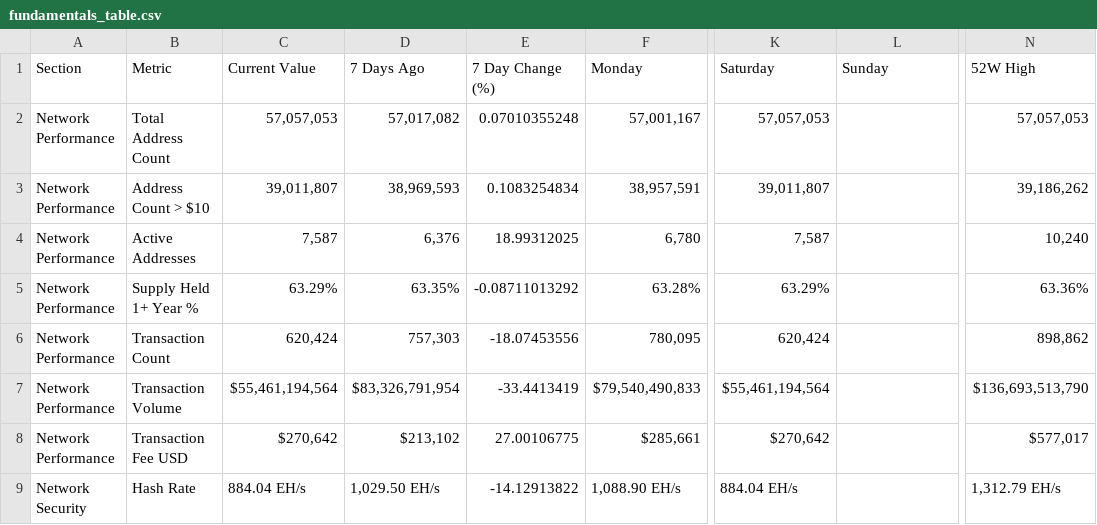
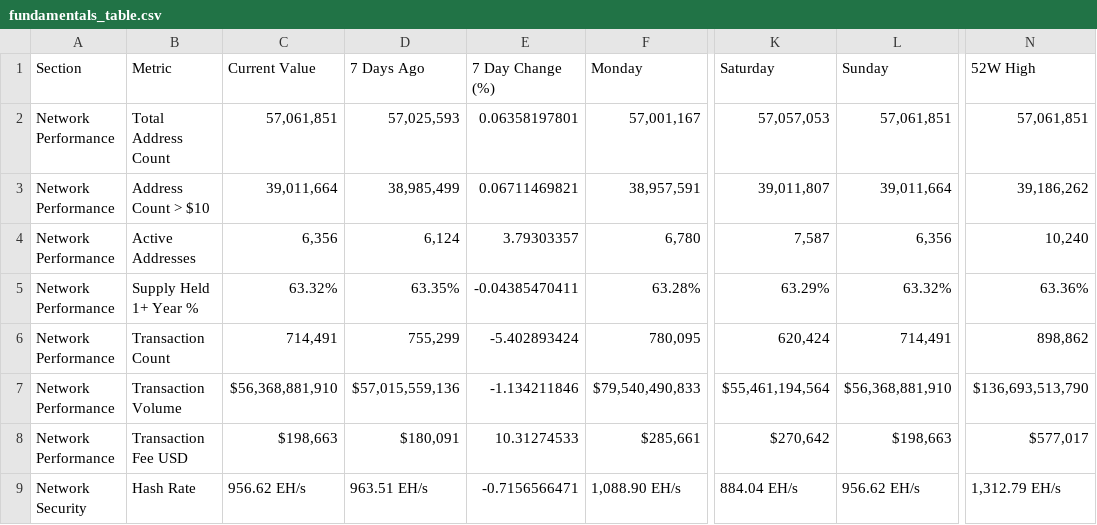
Before and after one commit to SecretSatoshis/Bitcoin-Report-Library, a CSV file: csv/fundamentals_table.csv, drawn as a sheet; only a part is shown, gaps mark what is left out; the diff covers the shown part only; the diff names each change by its address in the sheet, - before the commit and + after, or states it on an @@ line.

```diff
--- a/csv/fundamentals_table.csv
+++ b/csv/fundamentals_table.csv
-C2 (Current Value): 57,057,053
+C2 (Current Value): 57,061,851
-D2 (7 Days Ago): 57,017,082
+D2 (7 Days Ago): 57,025,593
-E2 (7 Day Change (%)): 0.07010355248
+E2 (7 Day Change (%)): 0.06358197801
-L2 (Sunday): (empty)
+L2 (Sunday): 57,061,851
-N2 (52W High): 57,057,053
+N2 (52W High): 57,061,851
-C3 (Current Value): 39,011,807
+C3 (Current Value): 39,011,664
-D3 (7 Days Ago): 38,969,593
+D3 (7 Days Ago): 38,985,499
-E3 (7 Day Change (%)): 0.1083254834
+E3 (7 Day Change (%)): 0.06711469821
-L3 (Sunday): (empty)
+L3 (Sunday): 39,011,664
-C4 (Current Value): 7,587
+C4 (Current Value): 6,356
-D4 (7 Days Ago): 6,376
+D4 (7 Days Ago): 6,124
-E4 (7 Day Change (%)): 18.99312025
+E4 (7 Day Change (%)): 3.79303357
-L4 (Sunday): (empty)
+L4 (Sunday): 6,356
-C5 (Current Value): 63.29%
+C5 (Current Value): 63.32%
-E5 (7 Day Change (%)): -0.08711013292
+E5 (7 Day Change (%)): -0.04385470411
-L5 (Sunday): (empty)
+L5 (Sunday): 63.32%
-C6 (Current Value): 620,424
+C6 (Current Value): 714,491
-D6 (7 Days Ago): 757,303
+D6 (7 Days Ago): 755,299
-E6 (7 Day Change (%)): -18.07453556
+E6 (7 Day Change (%)): -5.402893424
-L6 (Sunday): (empty)
+L6 (Sunday): 714,491
-C7 (Current Value): $55,461,194,564
+C7 (Current Value): $56,368,881,910
-D7 (7 Days Ago): $83,326,791,954
+D7 (7 Days Ago): $57,015,559,136
-E7 (7 Day Change (%)): -33.4413419
+E7 (7 Day Change (%)): -1.134211846
-L7 (Sunday): (empty)
+L7 (Sunday): $56,368,881,910
-C8 (Current Value): $270,642
+C8 (Current Value): $198,663
-D8 (7 Days Ago): $213,102
+D8 (7 Days Ago): $180,091
-E8 (7 Day Change (%)): 27.00106775
+E8 (7 Day Change (%)): 10.31274533
-L8 (Sunday): (empty)
+L8 (Sunday): $198,663
-C9 (Current Value): 884.04 EH/s
+C9 (Current Value): 956.62 EH/s
-D9 (7 Days Ago): 1,029.50 EH/s
+D9 (7 Days Ago): 963.51 EH/s
-E9 (7 Day Change (%)): -14.12913822
+E9 (7 Day Change (%)): -0.7156566471
-L9 (Sunday): (empty)
+L9 (Sunday): 956.62 EH/s
```
Also changed, not shown: 47 edited cells elsewhere in this file, csv/correlation_matrix.csv, csv/cycle_low_data.csv, 23 other files.
